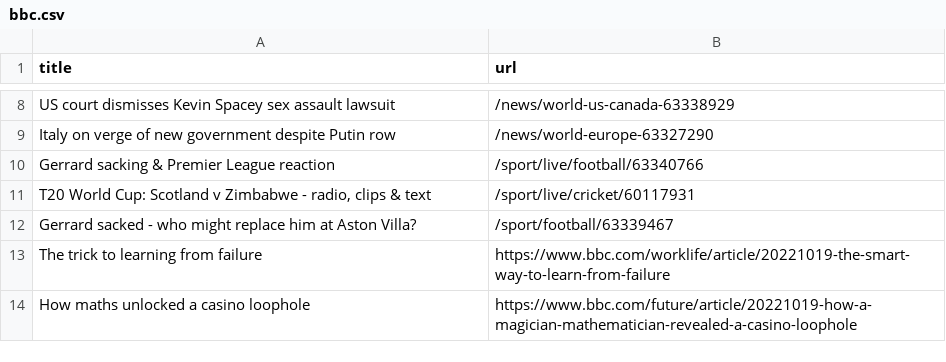
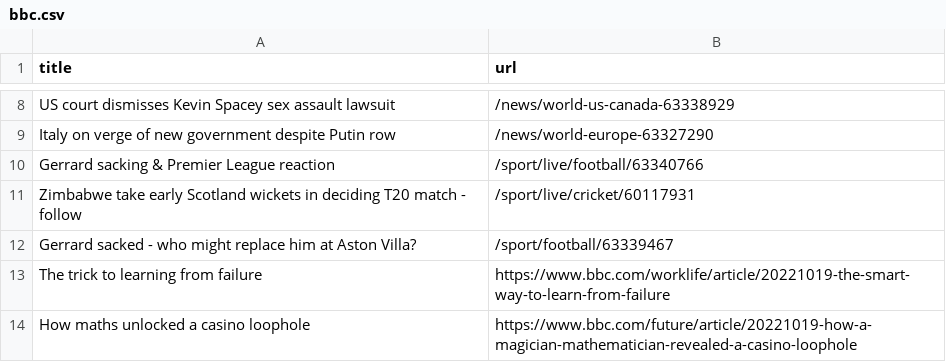
Before and after one commit to torythetortle/automatic-scraper-bbc, a CSV file: bbc.csv, drawn as a sheet; only a part is shown, gaps mark what is left out.

```diff
--- a/bbc.csv
+++ b/bbc.csv
@@ -10,3 +10,3 @@ Italy on verge of new government despite Putin row,/news/world-europe-63327290
 Gerrard sacking & Premier League reaction,/sport/live/football/63340766
-"T20 World Cup: Scotland v Zimbabwe - radio, clips & text",/sport/live/cricket/60117931
+Zimbabwe take early Scotland wickets in deciding T20 match - follow,/sport/live/cricket/60117931
 Gerrard sacked - who might replace him at Aston Villa?,/sport/football/63339467
```
